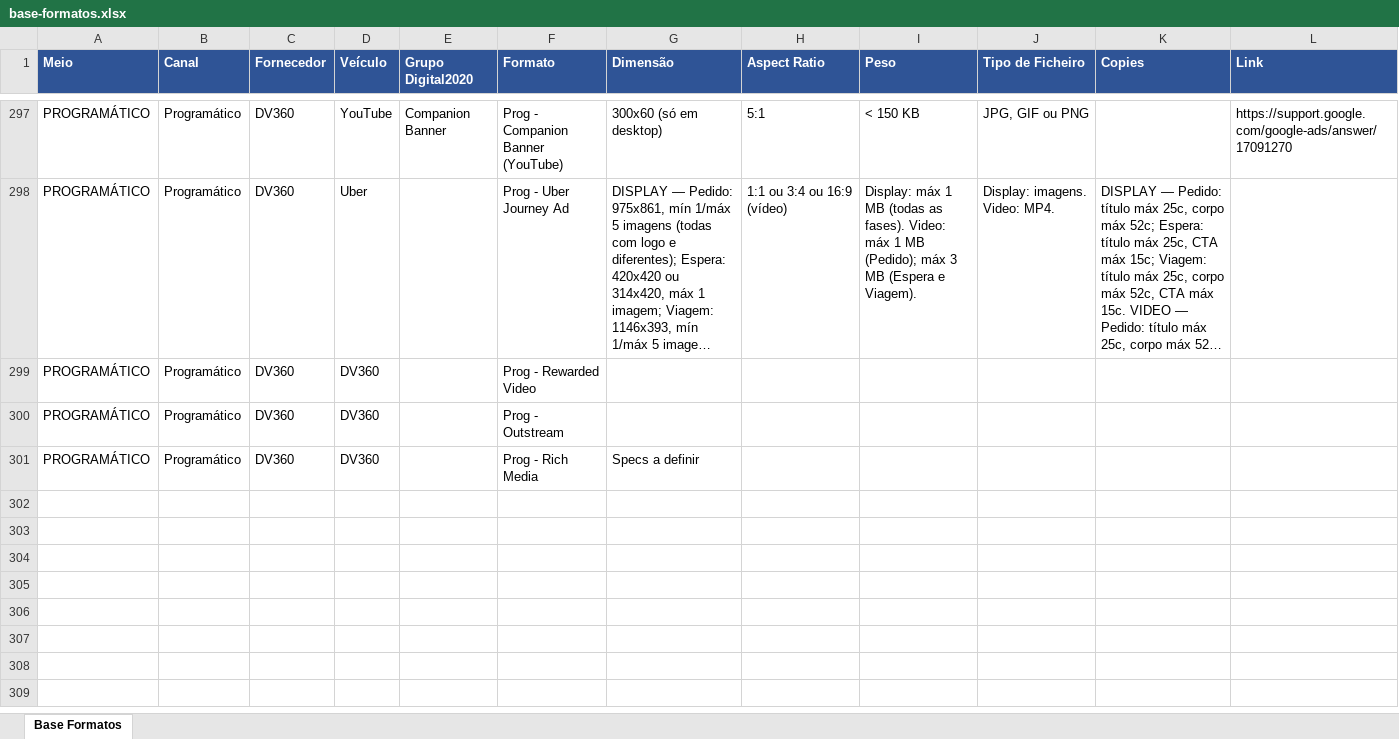
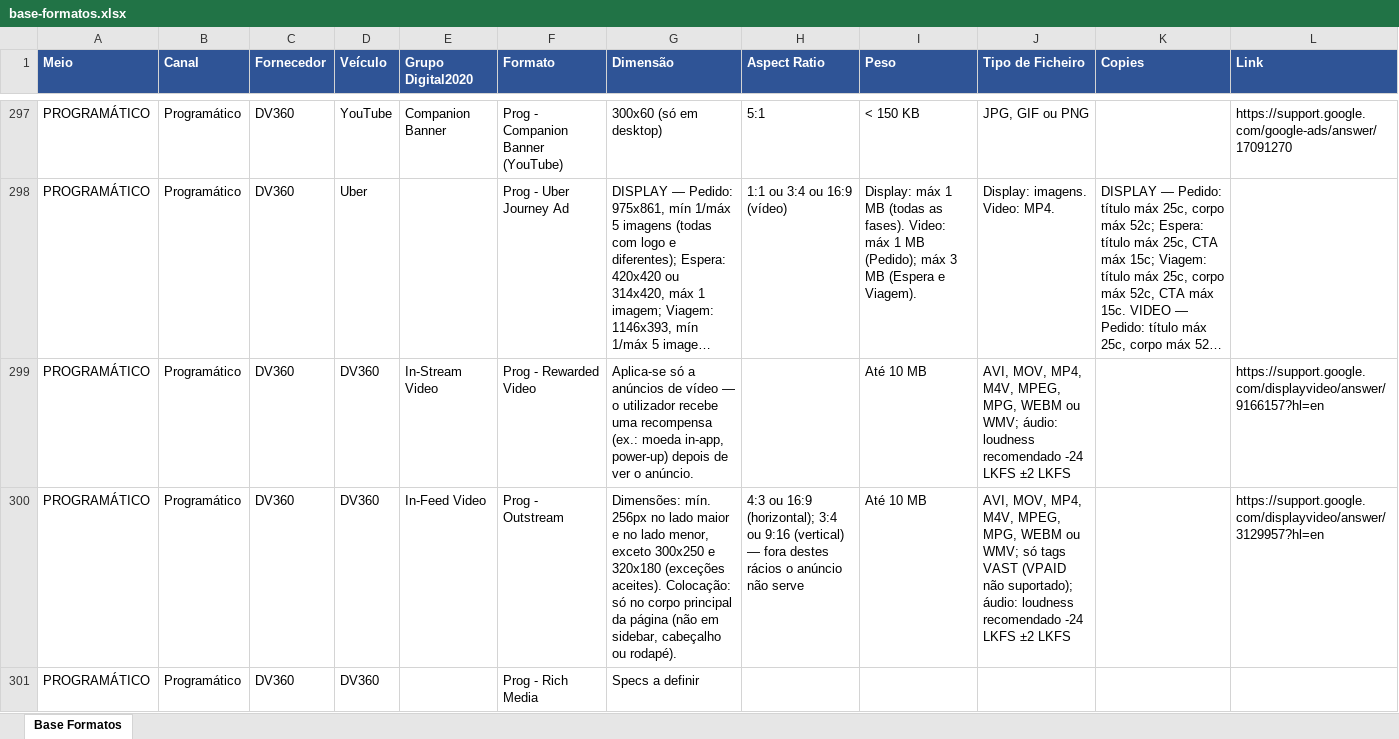
Before and after one commit to claudiarosa00/MS-Builder, an Excel workbook: data/base-formatos.xlsx, sheet Base Formatos, drawn as a sheet; only a part is shown, gaps mark what is left out; long unchanged cells end in …; values as stored, in another font and other column widths than the file's, no borders; the diff names each change by its address in the sheet, - before the commit and + after, or states it on an @@ line.

```diff
--- a/data/base-formatos.xlsx (sheet Base Formatos)
+++ b/data/base-formatos.xlsx (sheet Base Formatos)
-E299 (Grupo Digital2020): (empty)
+E299 (Grupo Digital2020): In-Stream Video
-G299 (Dimensão): (empty)
+G299 (Dimensão): Aplica-se só a anúncios de vídeo — o utilizador recebe uma recompensa (ex.: moeda in-app, power-up) depois de ver o anúncio.
-I299:I300 (Peso): (empty)
+I299:I300 (Peso): Até 10 MB
-J299 (Tipo de Ficheiro): (empty)
+J299 (Tipo de Ficheiro): AVI, MOV, MP4, M4V, MPEG, MPG, WEBM ou WMV; áudio: loudness recomendado -24 LKFS ±2 LKFS
-L299 (Link): (empty)
+L299 (Link): https://support.google.com/displayvideo/answer/9166157?hl=en
-E300 (Grupo Digital2020): (empty)
+E300 (Grupo Digital2020): In-Feed Video
-G300 (Dimensão): (empty)
+G300 (Dimensão): Dimensões: mín. 256px no lado maior e no lado menor, exceto 300x250 e 320x180 (exceções aceites). Colocação: só no corpo principal da página (não em sidebar, cabeçalho ou rodapé).
-H300 (Aspect Ratio): (empty)
+H300 (Aspect Ratio): 4:3 ou 16:9 (horizontal); 3:4 ou 9:16 (vertical) — fora destes rácios o anúncio não serve
-J300 (Tipo de Ficheiro): (empty)
+J300 (Tipo de Ficheiro): AVI, MOV, MP4, M4V, MPEG, MPG, WEBM ou WMV; só tags VAST (VPAID não suportado); áudio: loudness recomendado -24 LKFS ±2 LKFS
-L300 (Link): (empty)
+L300 (Link): https://support.google.com/displayvideo/answer/3129957?hl=en
```
Also changed, not shown: 1 other file.
